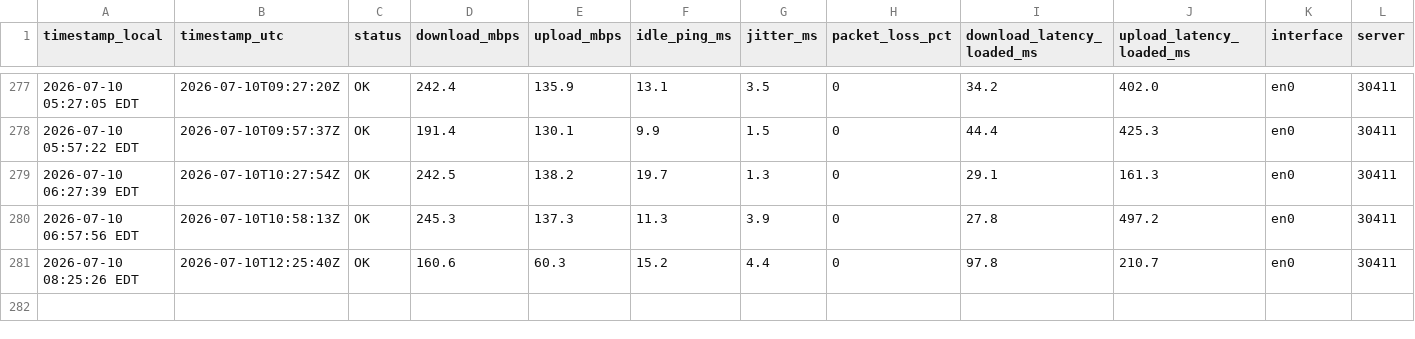
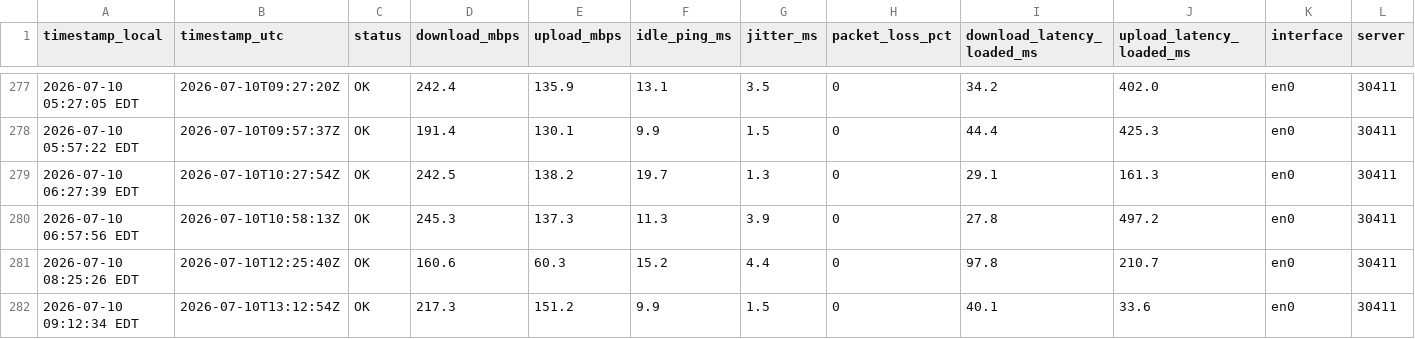
Before and after one commit to kmuigai/internet-speed-monitor, a CSV file: speedlog.csv, drawn as a sheet; only a part is shown, gaps mark what is left out; rows hold the shown columns only; the diff names each change by its address in the sheet, - before the commit and + after, or states it on an @@ line.

Commit message:
data 2026-07-10 09:12

```diff
--- a/speedlog.csv
+++ b/speedlog.csv
+row 282: 2026-07-10 09:12:34 EDT | 2026-07-10T13:12:54Z | OK | 217.3 | 151.2 | 9.9 | 1.5 | 0 | 40.1 | 33.6 | en0 | 30411
```
Also changed, not shown: 2 other files.
